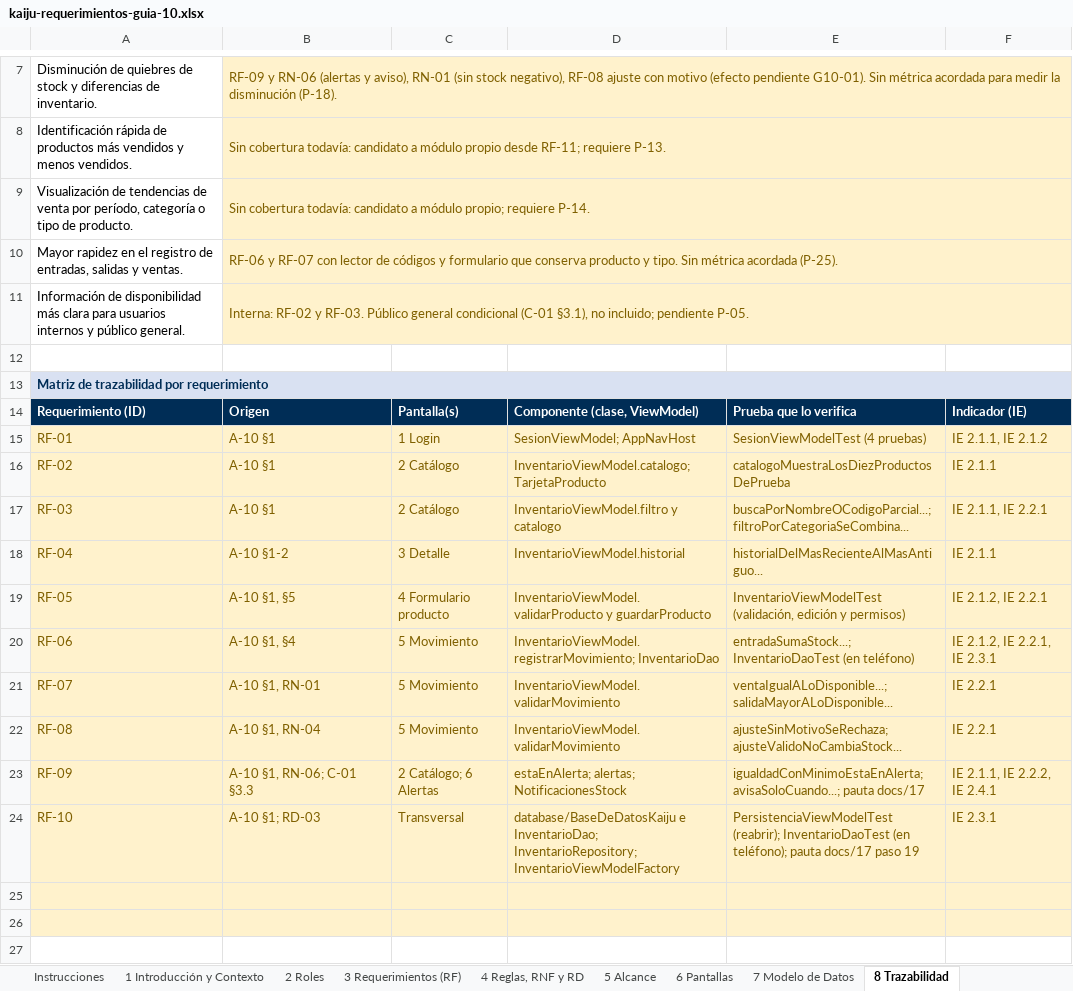
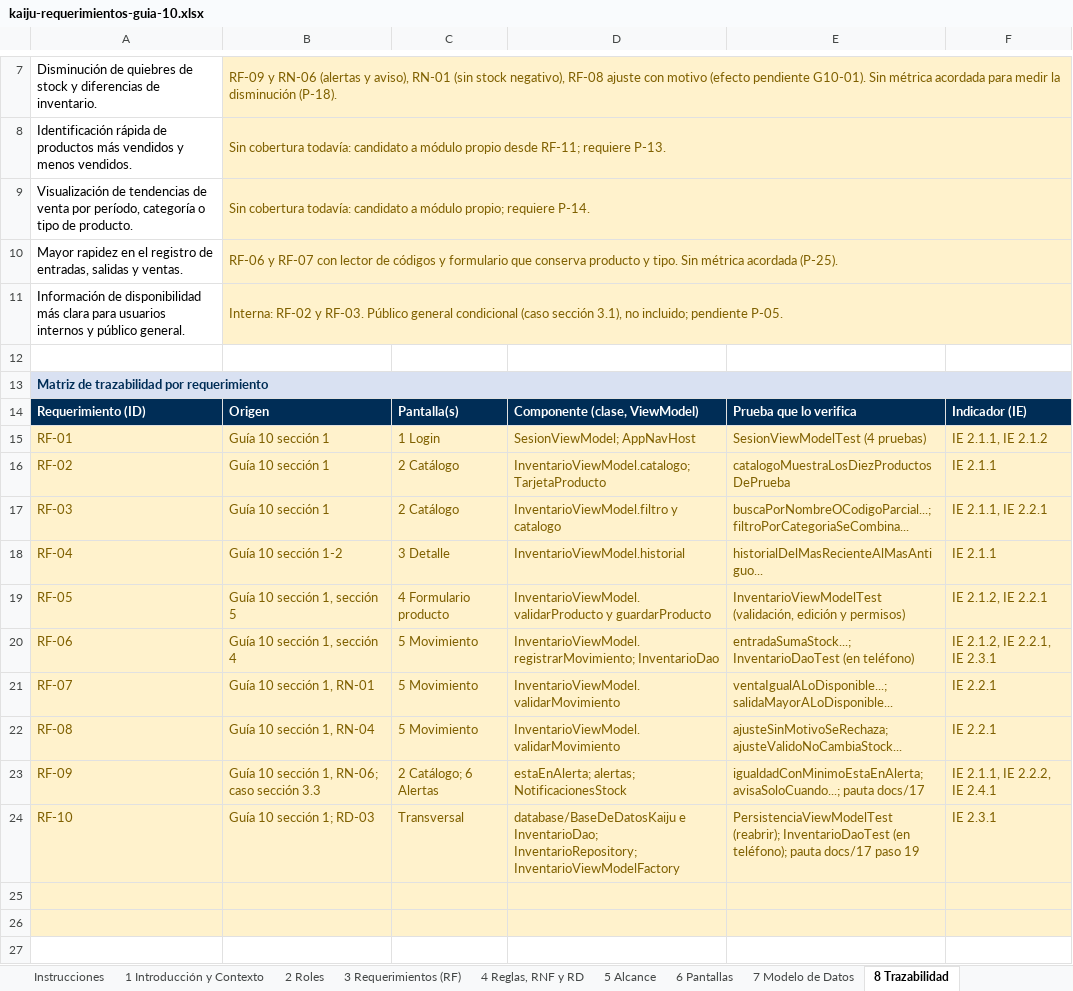
Before and after one commit to vicenteehueichapan-boop/AplicacionKaiju, an Excel workbook: docs/entregables/kaiju-requerimientos-guia-10.xlsx, sheet 8 Trazabilidad, drawn as a sheet; only a part is shown, gaps mark what is left out; values as stored, in another font and other column widths than the file's, no borders; the diff names each change by its address in the sheet, - before the commit and + after, or states it on an @@ line.

```diff
--- a/docs/entregables/kaiju-requerimientos-guia-10.xlsx (sheet 8 Trazabilidad)
+++ b/docs/entregables/kaiju-requerimientos-guia-10.xlsx (sheet 8 Trazabilidad)
-B11: …general condicional (C-01 §3.1), no incluido;…
+B11: …general condicional (caso sección 3.1), no incluido;…
-B15:B17: A-10 §1
+B15:B17: Guía 10 sección 1
-B18: A-10 §1-2
+B18: Guía 10 sección 1-2
-B19: A-10 §1, §5
+B19: Guía 10 sección 1, sección 5
-B20: A-10 §1, §4
+B20: Guía 10 sección 1, sección 4
-B21: A-10 §1, RN-01
+B21: Guía 10 sección 1, RN-01
-B22: A-10 §1, RN-04
+B22: Guía 10 sección 1, RN-04
-B23: A-10 §1, RN-06; C-01 §3.3
+B23: Guía 10 sección 1, RN-06; caso sección 3.3
-B24: A-10 §1; RD-03
+B24: Guía 10 sección 1; RD-03
```
Also changed, not shown: sheet 6 Pantallas, sheet 1 Introducción y Contexto, sheet 3 Requerimientos (RF), sheet 4 Reglas, RNF y RD, sheet 5 Alcance, sheet 7 Modelo de Datos, 1 more sheet, 41 other files.
